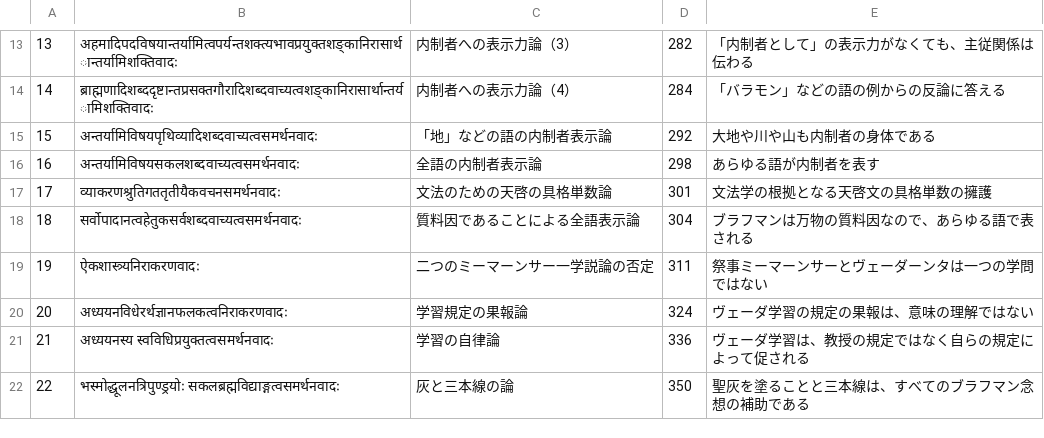
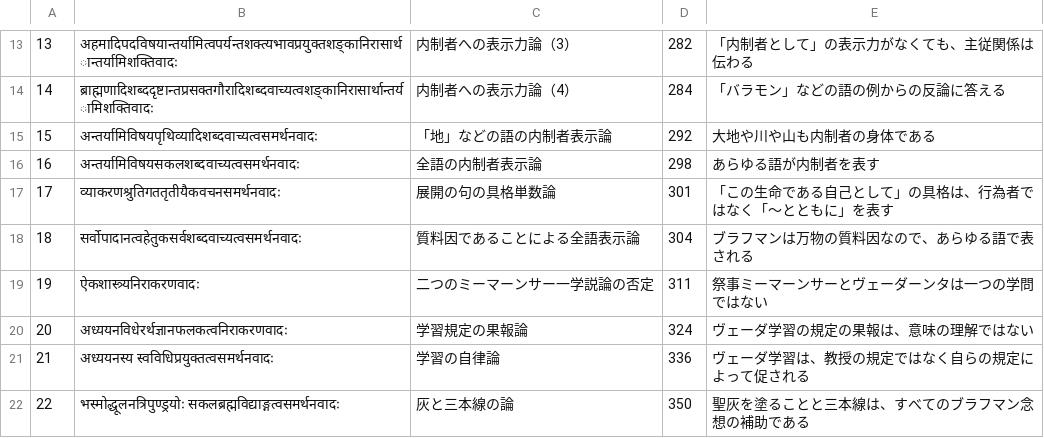
Before and after one commit to keikataoka1969-boop/vidhiviveka, a TSV file: vadanakshatramala/vadas.tsv, drawn as a sheet; only a part is shown, gaps mark what is left out.

```diff
--- a/vadanakshatramala/vadas.tsv
+++ b/vadanakshatramala/vadas.tsv
@@ -16,3 +16,3 @@
 16	अन्तर्यामिविषयसकलशब्दवाच्यत्वसमर्थनवादः	全語の内制者表示論	298	あらゆる語が内制者を表す
-17	व्याकरणश्रुतिगततृतीयैकवचनसमर्थनवादः	文法のための天啓の具格単数論	301	文法学の根拠となる天啓文の具格単数の擁護
+17	व्याकरणश्रुतिगततृतीयैकवचनसमर्थनवादः	展開の句の具格単数論	301	「この生命である自己として」の具格は、行為者ではなく「〜とともに」を表す
 18	सर्वोपादानत्वहेतुकसर्वशब्दवाच्यत्वसमर्थनवादः	質料因であることによる全語表示論	304	ブラフマンは万物の質料因なので、あらゆる語で表される
```
Also changed, not shown: 4 other files.
